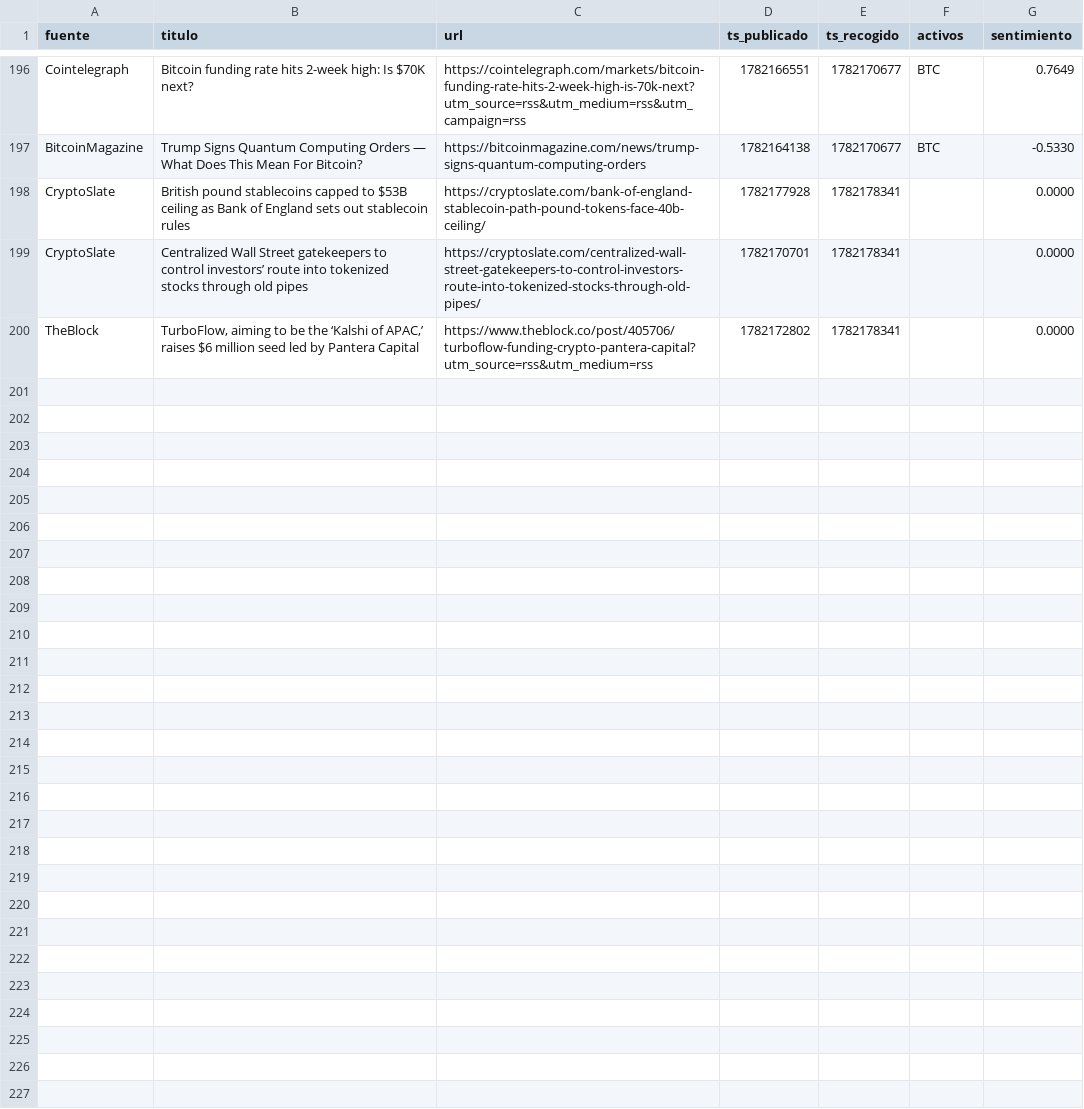
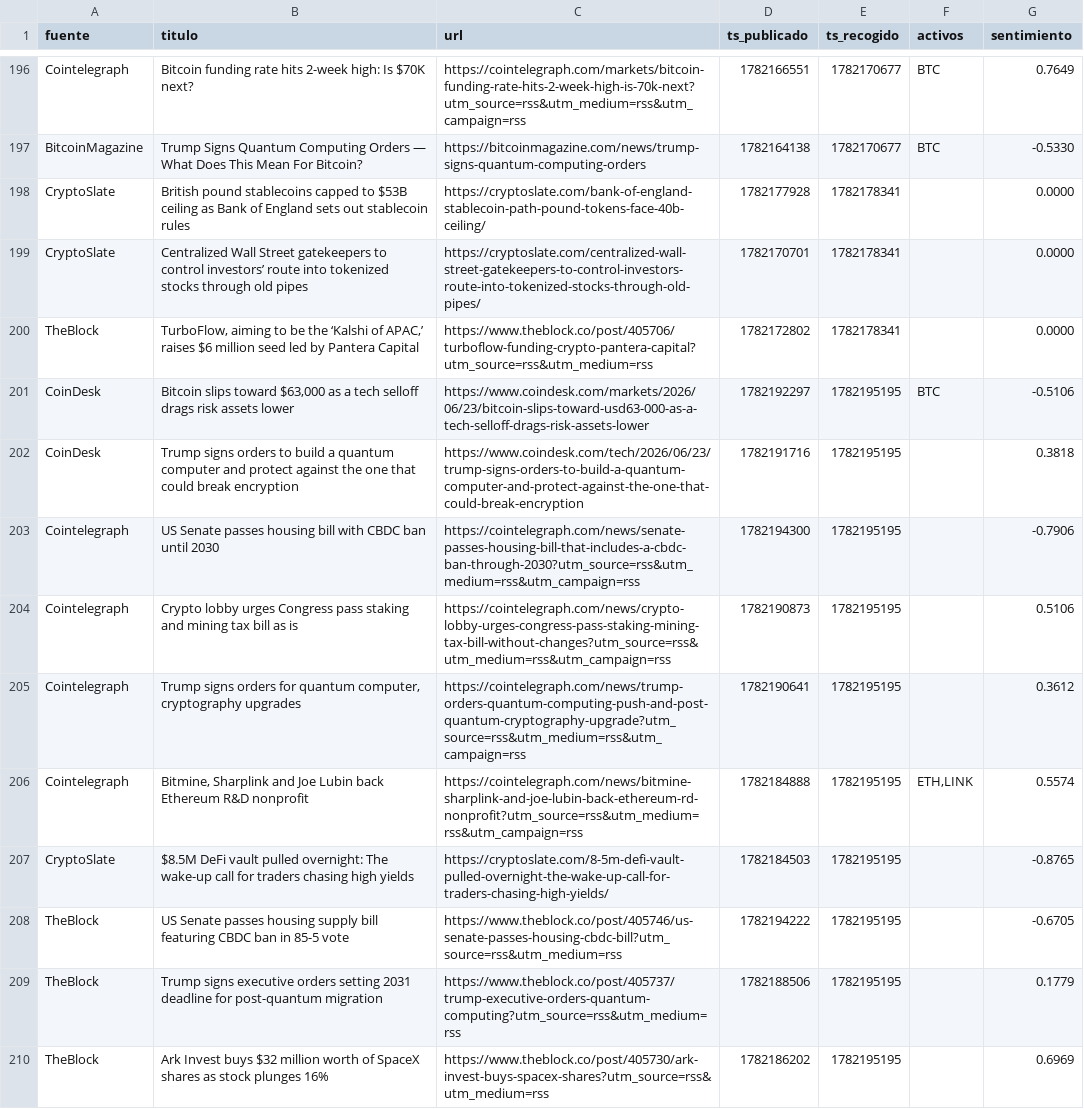
Before and after one commit to marcosgcuenta1/trading-bot, a CSV file: data/news.csv, drawn as a sheet; only a part is shown, gaps mark what is left out; the diff names each change by its address in the sheet, - before the commit and + after, or states it on an @@ line.

```diff
--- a/data/news.csv
+++ b/data/news.csv
+row 201: CoinDesk | Bitcoin slips toward $63,000 as a tech selloff drags risk assets lower | https://www.coindesk.com/markets/2026/06/23/bitcoin-slips-toward-usd63-000-as-a-tech-selloff-drags-risk-assets-lower | 1782192297 | 1782195195 | BTC | -0.5106
+row 202: CoinDesk | Trump signs orders to build a quantum computer and protect against the one that could break encryption | https://www.coindesk.com/tech/2026/06/23/trump-signs-orders-to-build-a-quantum-computer-and-protect-against-the-one-that-could-break-encryption | 1782191716 | 1782195195 |  | 0.3818
+row 203: Cointelegraph | US Senate passes housing bill with CBDC ban until 2030 | https://cointelegraph.com/news/senate-passes-housing-bill-that-includes-a-cbdc-ban-through-2030?utm_source=rss&utm_medium=rss&utm_campaign=rss | 1782194300 | 1782195195 |  | -0.7906
+row 204: Cointelegraph | Crypto lobby urges Congress pass staking and mining tax bill as is | https://cointelegraph.com/news/crypto-lobby-urges-congress-pass-staking-mining-tax-bill-without-changes?utm_source=rss&utm_medium=rss&utm_campaign=rss | 1782190873 | 1782195195 |  | 0.5106
+row 205: Cointelegraph | Trump signs orders for quantum computer, cryptography upgrades | https://cointelegraph.com/news/trump-orders-quantum-computing-push-and-post-quantum-cryptography-upgrade?utm_source=rss&utm_medium=rss&utm_campaign=rss | 1782190641 | 1782195195 |  | 0.3612
+row 206: Cointelegraph | Bitmine, Sharplink and Joe Lubin back Ethereum R&D nonprofit | https://cointelegraph.com/news/bitmine-sharplink-and-joe-lubin-back-ethereum-rd-nonprofit?utm_source=rss&utm_medium=rss&utm_campaign=rss | 1782184888 | 1782195195 | ETH,LINK | 0.5574
+row 207: CryptoSlate | $8.5M DeFi vault pulled overnight: The wake-up call for traders chasing high yields | https://cryptoslate.com/8-5m-defi-vault-pulled-overnight-the-wake-up-call-for-traders-chasing-high-yields/ | 1782184503 | 1782195195 |  | -0.8765
+row 208: TheBlock | US Senate passes housing supply bill featuring CBDC ban in 85-5 vote | https://www.theblock.co/post/405746/us-senate-passes-housing-cbdc-bill?utm_source=rss&utm_medium=rss | 1782194222 | 1782195195 |  | -0.6705
+row 209: TheBlock | Trump signs executive orders setting 2031 deadline for post-quantum migration | https://www.theblock.co/post/405737/trump-executive-orders-quantum-computing?utm_source=rss&utm_medium=rss | 1782188506 | 1782195195 |  | 0.1779
+row 210: TheBlock | Ark Invest buys $32 million worth of SpaceX shares as stock plunges 16% | https://www.theblock.co/post/405730/ark-invest-buys-spacex-shares?utm_source=rss&utm_medium=rss | 1782186202 | 1782195195 |  | 0.6969
```
